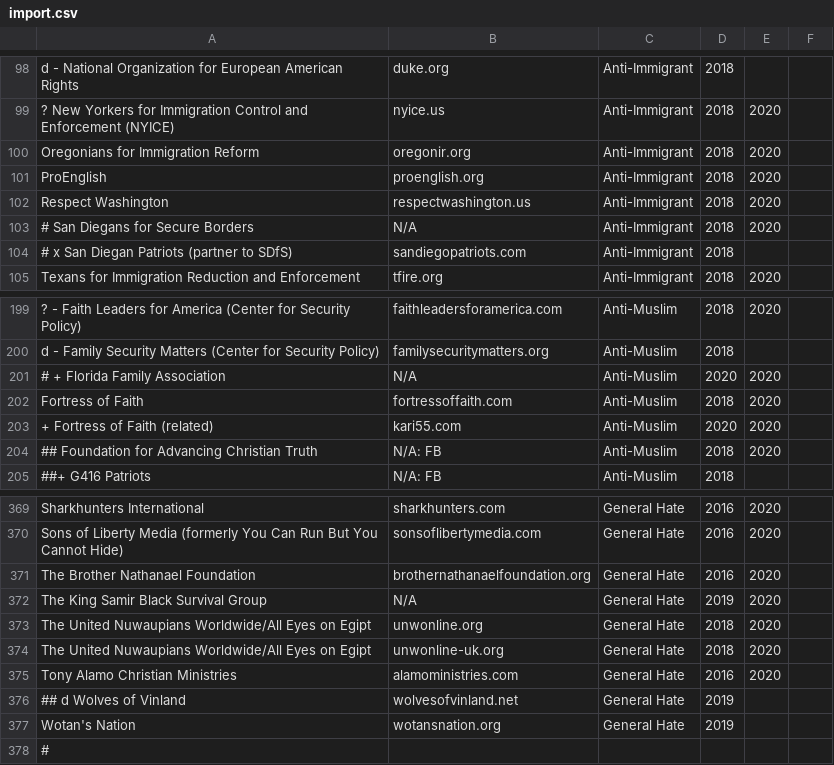
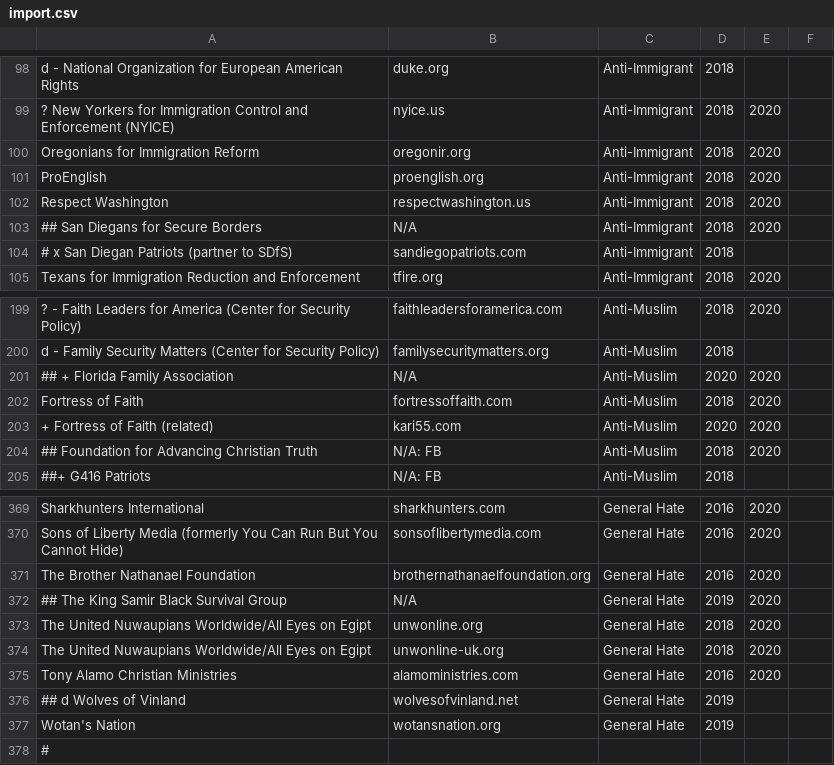
Before and after one commit to chigh/hategroup-dnsbl, a CSV file: import.csv, drawn as a sheet; only a part is shown, gaps mark what is left out; the diff names each change by its address in the sheet, - before the commit and + after, or states it on an @@ line.

Commit message:
fixed N/A in lists

```diff
--- a/import.csv
+++ b/import.csv
-A103: # San Diegans for Secure Borders
+A103: ## San Diegans for Secure Borders
-A201: # + Florida Family Association
+A201: ## + Florida Family Association
-A372: The King Samir Black Survival Group
+A372: ## The King Samir Black Survival Group
```
Also changed, not shown: 4 other files.
